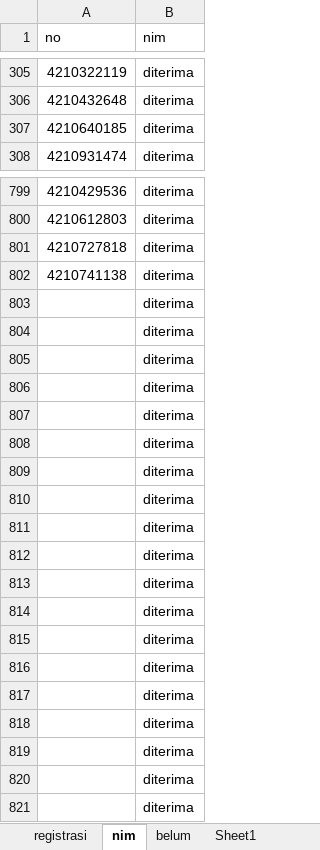
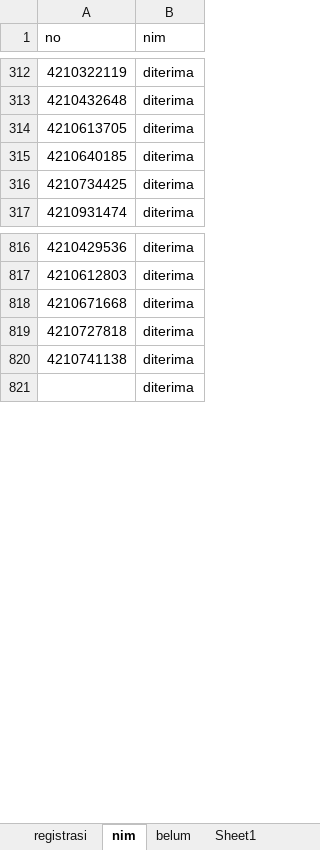
Before and after one commit to tirtareg/21snm, an Excel workbook: Sudah Registrasi.xlsx, sheet nim, drawn as a sheet; only a part is shown, gaps mark what is left out; values as stored, in another font and other column widths than the file's, no borders; removed rows and columns are numbered as before the commit, all else as after; the diff covers the shown part only; the diff names each change by its address in the sheet, - before the commit and + after, or states it on an @@ line.

```diff
--- a/Sudah Registrasi.xlsx (sheet nim)
+++ b/Sudah Registrasi.xlsx (sheet nim)
+row 314: 4210613705 | diterima
+row 316: 4210734425 | diterima
+row 818: 4210671668 | diterima
-row 803:  | diterima
-row 804:  | diterima
-row 805:  | diterima
-row 806:  | diterima
-row 807:  | diterima
-row 808:  | diterima
-row 809:  | diterima
-row 810:  | diterima
-row 811:  | diterima
-row 812:  | diterima
-row 813:  | diterima
-row 814:  | diterima
-row 815:  | diterima
-row 816:  | diterima
-row 817:  | diterima
-row 818:  | diterima
-row 819:  | diterima
-row 820:  | diterima
```
Also changed, not shown: 15 added rows elsewhere in this sheet, sheet belum, docs/Sudah Registrasi.xlsx, docs/snmptn.xlsx, 2 other files.
